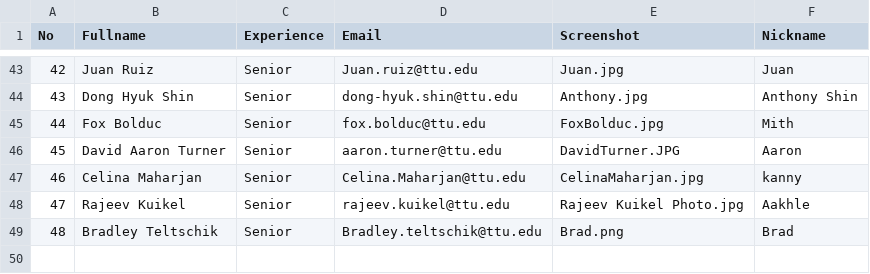
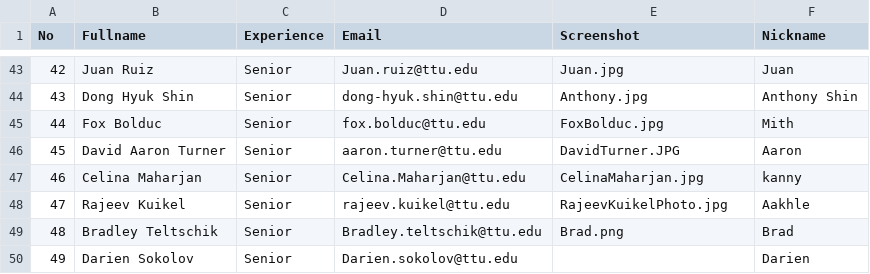
Before and after one commit to iDataVisualizationLab/CS4352_Fall2018, a CSV file: data/Info.csv, drawn as a sheet; only a part is shown, gaps mark what is left out.

Commit message:
update Darien

```diff
--- a/data/Info.csv
+++ b/data/Info.csv
@@ -47,3 +47,4 @@ No,Fullname,Experience,Email,Screenshot,Nickname
 46,Celina Maharjan,Senior,Celina.Maharjan@ttu.edu,CelinaMaharjan.jpg,kanny
-47,Rajeev Kuikel,Senior,rajeev.kuikel@ttu.edu,Rajeev Kuikel Photo.jpg,Aakhle
+47,Rajeev Kuikel,Senior,rajeev.kuikel@ttu.edu,RajeevKuikelPhoto.jpg,Aakhle
 48,Bradley Teltschik,Senior,Bradley.teltschik@ttu.edu,Brad.png,Brad
+49,Darien Sokolov,Senior,Darien.sokolov@ttu.edu,,Darien
```
Also changed, not shown: 3 other files.
